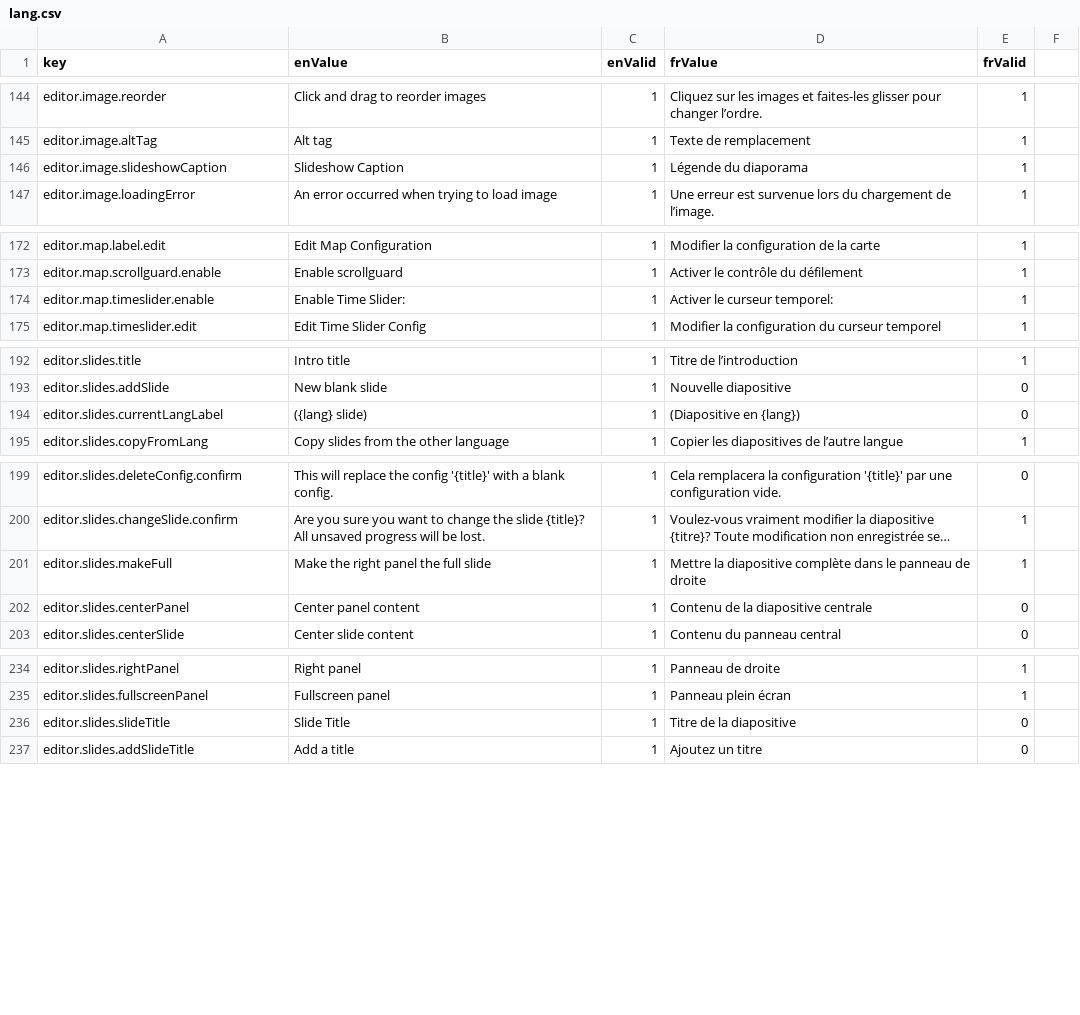
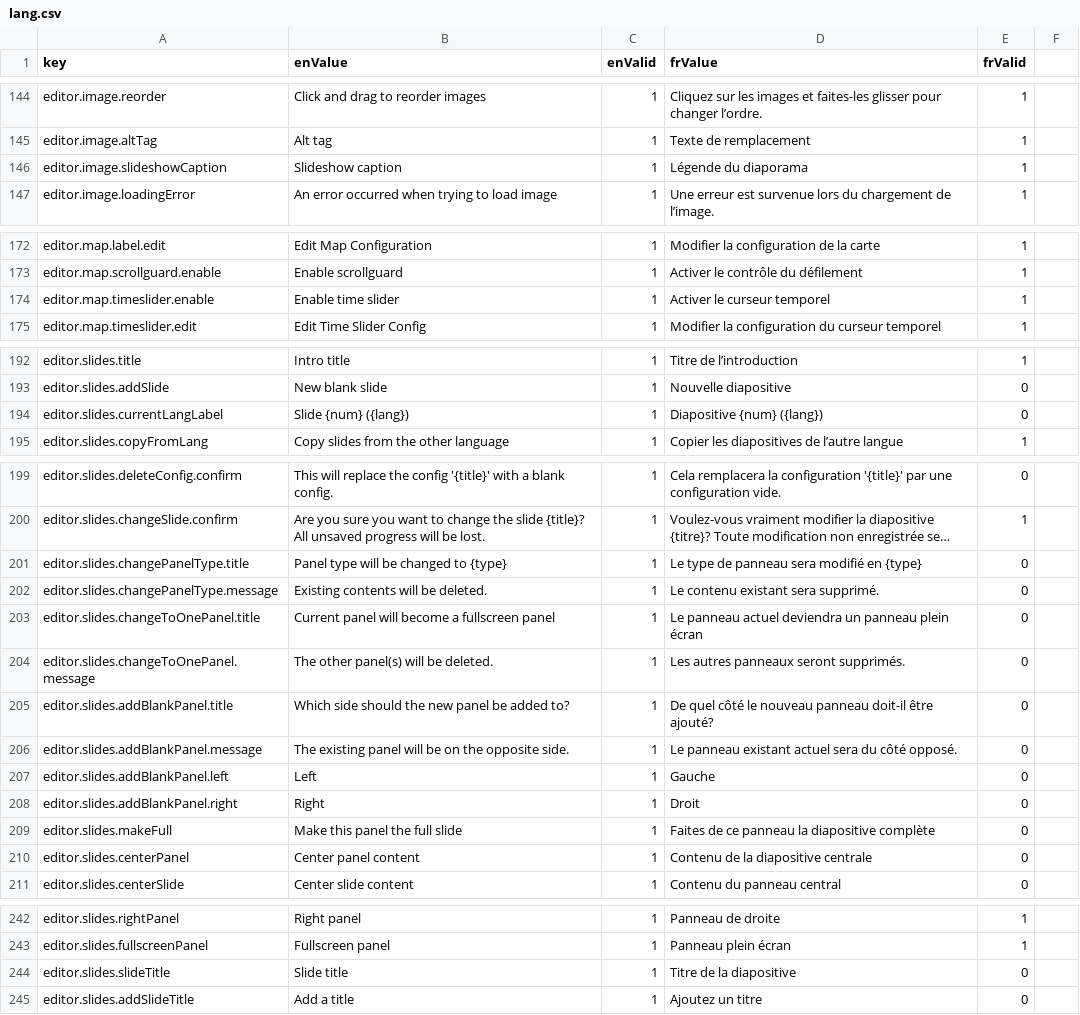
Before and after one commit to ramp4-pcar4/storylines-editor, a CSV file: src/lang/lang.csv, drawn as a sheet; only a part is shown, gaps mark what is left out; long unchanged cells end in …; addresses are those after the commit; the diff names each change by its address in the sheet, - before the commit and + after, or states it on an @@ line.

Commit message:
Implement minor slide editor redesign, improve 'full slide' functionality

```diff
--- a/src/lang/lang.csv
+++ b/src/lang/lang.csv
-B146 (enValue): Slideshow Caption
+B146 (enValue): Slideshow caption
-B174 (enValue): Enable Time Slider:
+B174 (enValue): Enable time slider
-D174 (frValue): Activer le curseur temporel:
+D174 (frValue): Activer le curseur temporel
-B194 (enValue): ({lang} slide)
+B194 (enValue): Slide {num} ({lang})
-D194 (frValue): (Diapositive en {lang})
+D194 (frValue): Diapositive {num} ({lang})
+row 201: editor.slides.changePanelType.title | Panel type will be changed to {type} | 1 | Le type de panneau sera modifié en {type} | 0
+row 202: editor.slides.changePanelType.message | Existing contents will be deleted. | 1 | Le contenu existant sera supprimé. | 0
+row 203: editor.slides.changeToOnePanel.title | Current panel will become a fullscreen panel | 1 | Le panneau actuel deviendra un panneau plein écran | 0
+row 204: editor.slides.changeToOnePanel.message | The other panel(s) will be deleted. | 1 | Les autres panneaux seront supprimés. | 0
+row 205: editor.slides.addBlankPanel.title | Which side should the new panel be added to? | 1 | De quel côté le nouveau panneau doit-il être ajouté? | 0
+row 206: editor.slides.addBlankPanel.message | The existing panel will be on the opposite side. | 1 | Le panneau existant actuel sera du côté opposé. | 0
+row 207: editor.slides.addBlankPanel.left | Left | 1 | Gauche | 0
+row 208: editor.slides.addBlankPanel.right | Right | 1 | Droit | 0
-B209 (enValue): Make the right panel the full slide
+B209 (enValue): Make this panel the full slide
-D209 (frValue): Mettre la diapositive complète dans le panneau de droite
+D209 (frValue): Faites de ce panneau la diapositive complète
-E209 (frValid): 1
+E209 (frValid): 0
-B244 (enValue): Slide Title
+B244 (enValue): Slide title
```
Also changed, not shown: 15 other files.
